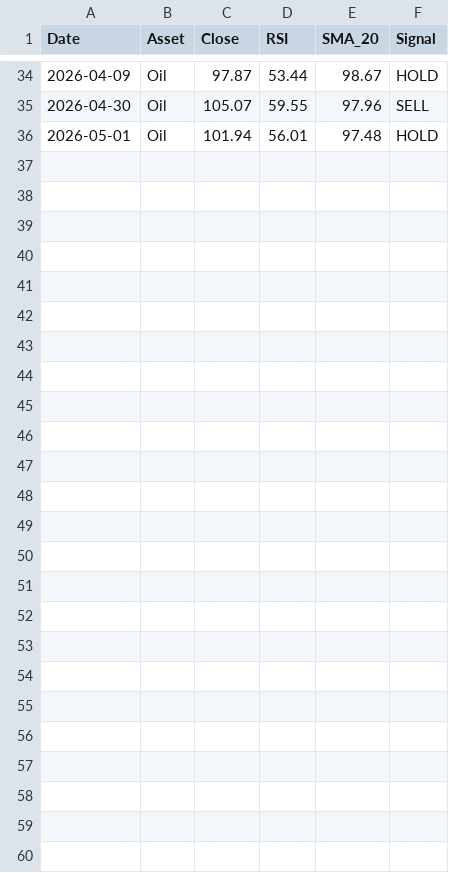
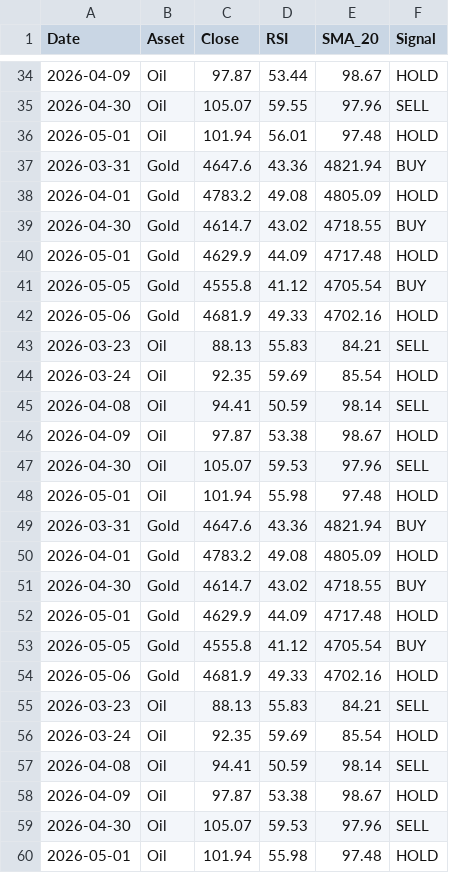
Before and after one commit to ahmvdd/IA_Trade, a CSV file: ia bot trading/logs/trades.csv, drawn as a sheet; only a part is shown, gaps mark what is left out.

```diff
--- a/ia bot trading/logs/trades.csv
+++ b/ia bot trading/logs/trades.csv
@@ -36 +36,25 @@ Date,Asset,Close,RSI,SMA_20,Signal
 2026-05-01,Oil,101.94,56.01,97.48,HOLD
+2026-03-31,Gold,4647.6,43.36,4821.94,BUY
+2026-04-01,Gold,4783.2,49.08,4805.09,HOLD
+2026-04-30,Gold,4614.7,43.02,4718.55,BUY
+2026-05-01,Gold,4629.9,44.09,4717.48,HOLD
+2026-05-05,Gold,4555.8,41.12,4705.54,BUY
+2026-05-06,Gold,4681.9,49.33,4702.16,HOLD
+2026-03-23,Oil,88.13,55.83,84.21,SELL
+2026-03-24,Oil,92.35,59.69,85.54,HOLD
+2026-04-08,Oil,94.41,50.59,98.14,SELL
+2026-04-09,Oil,97.87,53.38,98.67,HOLD
+2026-04-30,Oil,105.07,59.53,97.96,SELL
+2026-05-01,Oil,101.94,55.98,97.48,HOLD
+2026-03-31,Gold,4647.6,43.36,4821.94,BUY
+2026-04-01,Gold,4783.2,49.08,4805.09,HOLD
+2026-04-30,Gold,4614.7,43.02,4718.55,BUY
+2026-05-01,Gold,4629.9,44.09,4717.48,HOLD
+2026-05-05,Gold,4555.8,41.12,4705.54,BUY
+2026-05-06,Gold,4681.9,49.33,4702.16,HOLD
+2026-03-23,Oil,88.13,55.83,84.21,SELL
+2026-03-24,Oil,92.35,59.69,85.54,HOLD
+2026-04-08,Oil,94.41,50.59,98.14,SELL
+2026-04-09,Oil,97.87,53.38,98.67,HOLD
+2026-04-30,Oil,105.07,59.53,97.96,SELL
+2026-05-01,Oil,101.94,55.98,97.48,HOLD
```
Also changed, not shown: ia bot trading/logs/paper_trades.csv, 14 other files.
